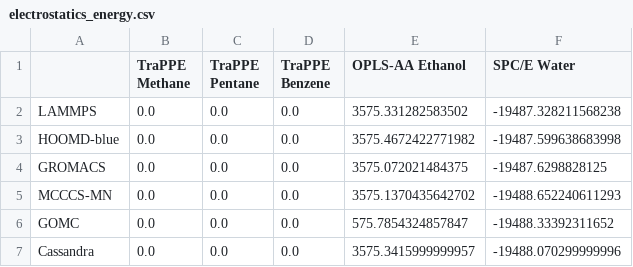
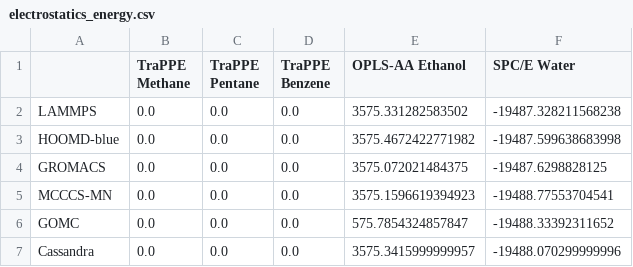
Before and after one commit to mosdef-hub/reproducibility_study, a CSV file: reproducibility_project/spe_subproject/csvs/electrostatics_energy.csv, drawn as a sheet.

```diff
--- a/reproducibility_project/spe_subproject/csvs/electrostatics_energy.csv
+++ b/reproducibility_project/spe_subproject/csvs/electrostatics_energy.csv
@@ -4,3 +4,3 @@ HOOMD-blue,0.0,0.0,0.0,3575.4672422771982,-19487.599638683998
 GROMACS,0.0,0.0,0.0,3575.072021484375,-19487.6298828125
-MCCCS-MN,0.0,0.0,0.0,3575.1370435642702,-19488.652240611293
+MCCCS-MN,0.0,0.0,0.0,3575.1596619394923,-19488.77553704541
 GOMC,0.0,0.0,0.0,575.7854324857847,-19488.33392311652
```
Also changed, not shown: reproducibility_project/spe_subproject/csvs/benzeneUA_spe.csv, reproducibility_project/spe_subproject/csvs/ethanolAA_spe.csv, 15 other files.
